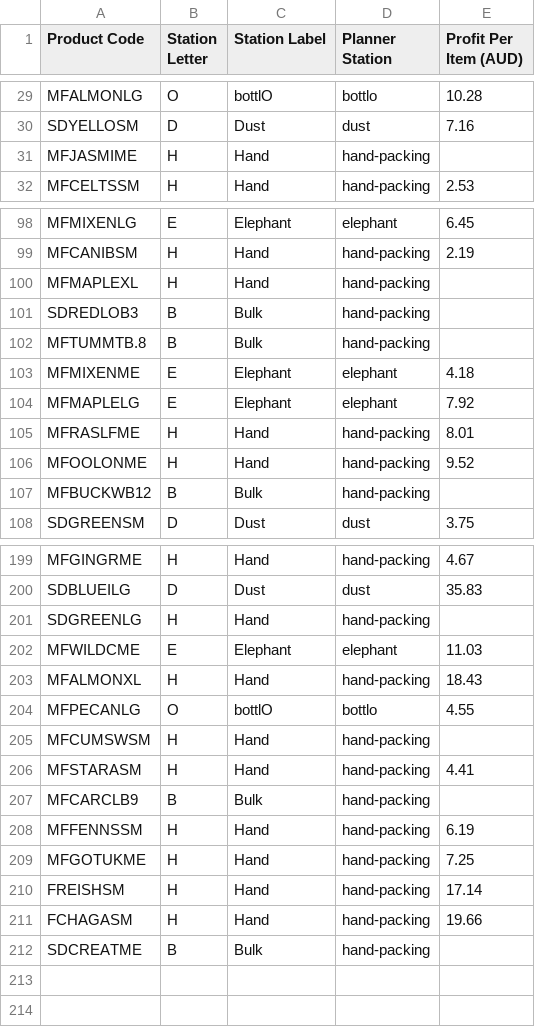
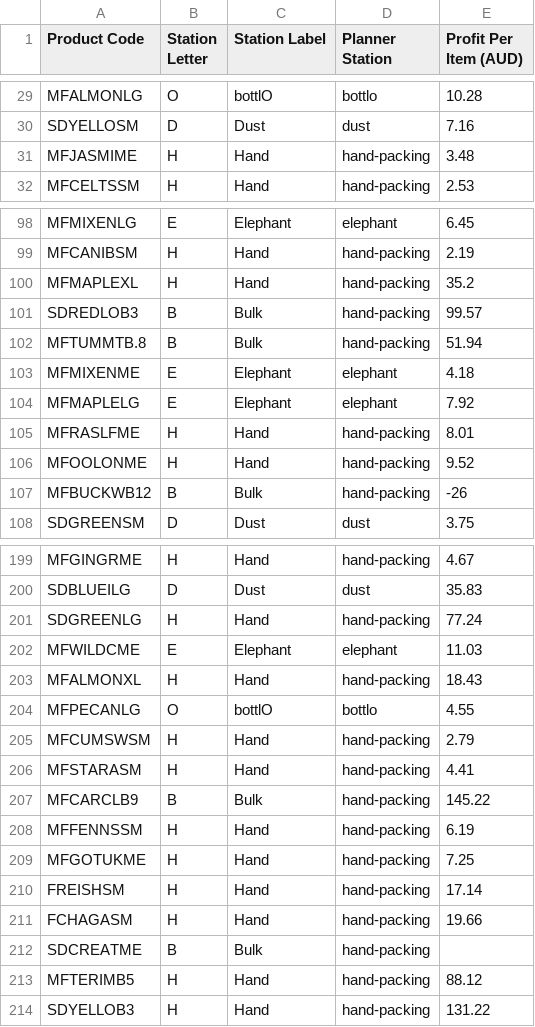
Before and after one commit to production-del/mp4, a CSV file: data/product-profit.csv, drawn as a sheet; only a part is shown, gaps mark what is left out; the diff covers the shown part only.

```diff
--- a/data/product-profit.csv
+++ b/data/product-profit.csv
@@ -30,3 +30,3 @@ MFALMONLG,O,bottlO,bottlo,10.28
 SDYELLOSM,D,Dust,dust,7.16
-MFJASMIME,H,Hand,hand-packing,
+MFJASMIME,H,Hand,hand-packing,3.48
 MFCELTSSM,H,Hand,hand-packing,2.53
@@ -99,5 +99,5 @@ MFMIXENLG,E,Elephant,elephant,6.45
 MFCANIBSM,H,Hand,hand-packing,2.19
-MFMAPLEXL,H,Hand,hand-packing,
-SDREDLOB3,B,Bulk,hand-packing,
-MFTUMMTB.8,B,Bulk,hand-packing,
+MFMAPLEXL,H,Hand,hand-packing,35.2
+SDREDLOB3,B,Bulk,hand-packing,99.57
+MFTUMMTB.8,B,Bulk,hand-packing,51.94
 MFMIXENME,E,Elephant,elephant,4.18
@@ -106,3 +106,3 @@ MFRASLFME,H,Hand,hand-packing,8.01
 MFOOLONME,H,Hand,hand-packing,9.52
-MFBUCKWB12,B,Bulk,hand-packing,
+MFBUCKWB12,B,Bulk,hand-packing,-26
 SDGREENSM,D,Dust,dust,3.75
@@ -200,3 +200,3 @@ MFGINGRME,H,Hand,hand-packing,4.67
 SDBLUEILG,D,Dust,dust,35.83
-SDGREENLG,H,Hand,hand-packing,
+SDGREENLG,H,Hand,hand-packing,77.24
 MFWILDCME,E,Elephant,elephant,11.03
@@ -204,5 +204,5 @@ MFALMONXL,H,Hand,hand-packing,18.43
 MFPECANLG,O,bottlO,bottlo,4.55
-MFCUMSWSM,H,Hand,hand-packing,
+MFCUMSWSM,H,Hand,hand-packing,2.79
 MFSTARASM,H,Hand,hand-packing,4.41
-MFCARCLB9,B,Bulk,hand-packing,
+MFCARCLB9,B,Bulk,hand-packing,145.22
 MFFENNSSM,H,Hand,hand-packing,6.19
@@ -212 +212,3 @@ FCHAGASM,H,Hand,hand-packing,19.66
 SDCREATME,B,Bulk,hand-packing,
+MFTERIMB5,H,Hand,hand-packing,88.12
+SDYELLOB3,H,Hand,hand-packing,131.22
```
Also changed, not shown: 11 edited cells elsewhere in this file, data/_profit-input.tsv, 35 other files.
